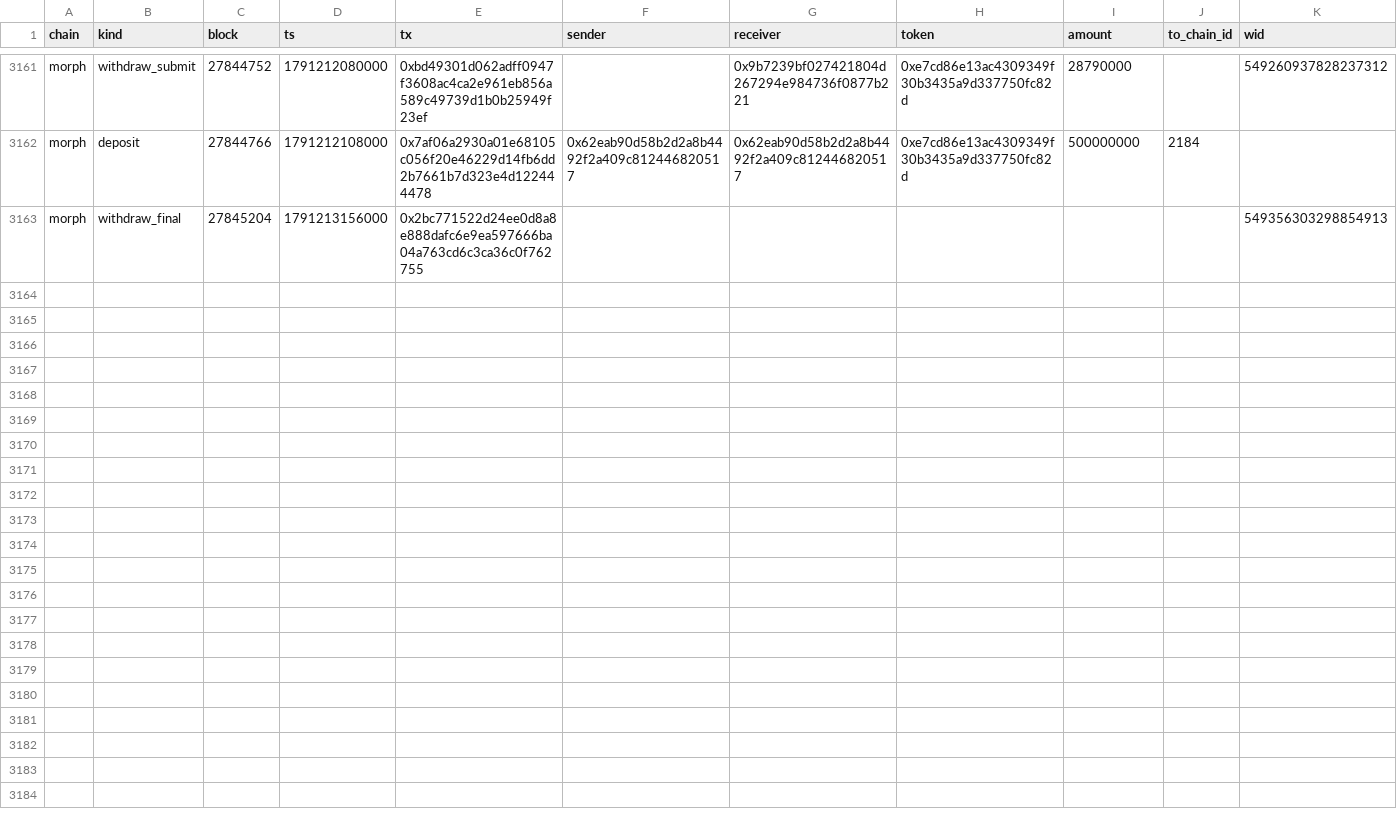
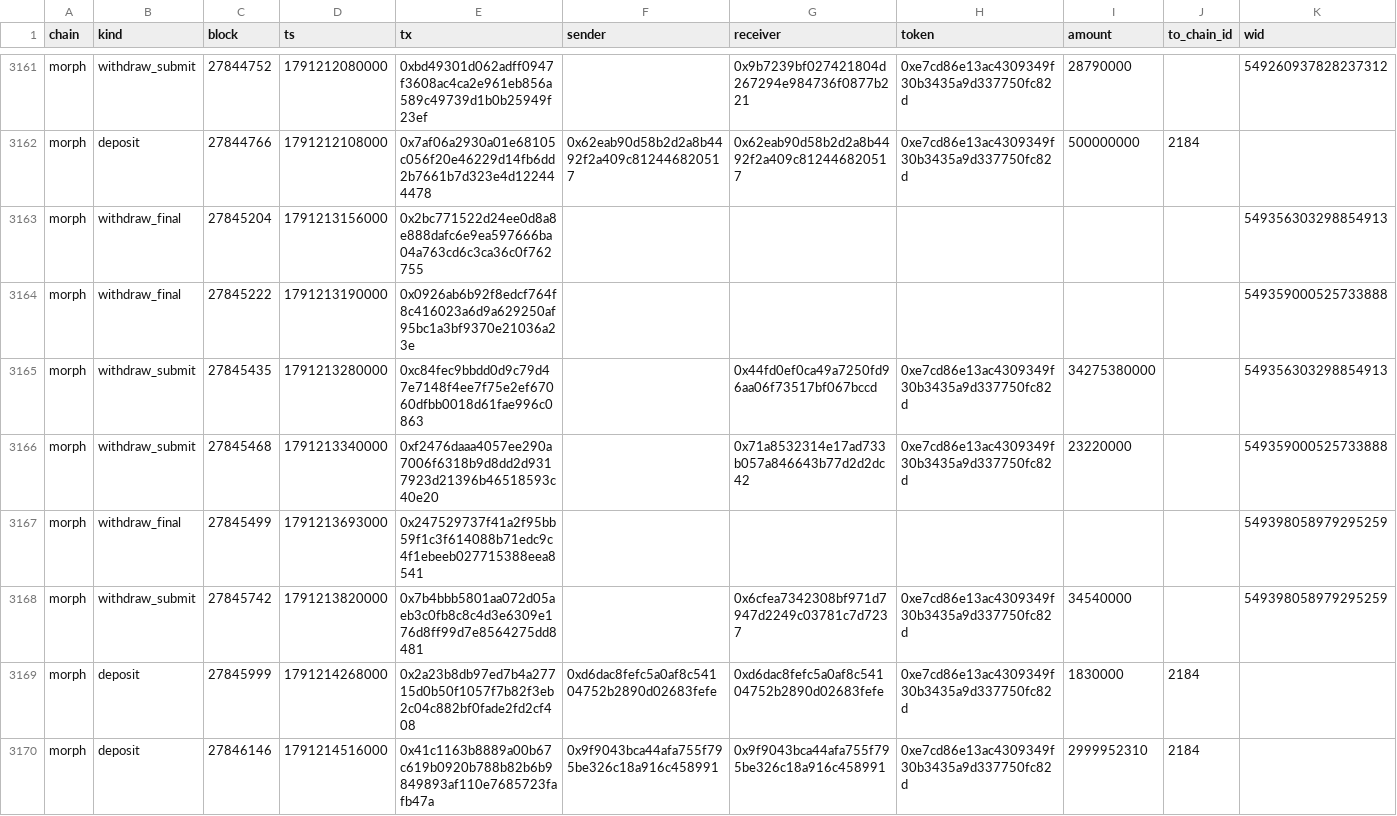
Before and after one commit to eferbarn/PopDex_Minor_Insights, a CSV file: bridge/morph.csv, drawn as a sheet; only a part is shown, gaps mark what is left out; the diff names each change by its address in the sheet, - before the commit and + after, or states it on an @@ line.

Commit message:
snapshot[bridge] 2026-10-05 1791216459614

```diff
--- a/bridge/morph.csv
+++ b/bridge/morph.csv
+row 3164: morph | withdraw_final | 27845222 | 1791213190000 | 0x0926ab6b92f8edcf764f8c416023a6d9a629250af95bc1a3bf9370e21036a23e |  |  |  |  |  | 549359000525733888
+row 3165: morph | withdraw_submit | 27845435 | 1791213280000 | 0xc84fec9bbdd0d9c79d47e7148f4ee7f75e2ef67060dfbb0018d61fae996c0863 |  | 0x44fd0ef0ca49a7250fd96aa06f73517bf067bccd | 0xe7cd86e13ac4309349f30b3435a9d337750fc82d | 34275380000 |  | 549356303298854913
+row 3166: morph | withdraw_submit | 27845468 | 1791213340000 | 0xf2476daaa4057ee290a7006f6318b9d8dd2d9317923d21396b46518593c40e20 |  | 0x71a8532314e17ad733b057a846643b77d2d2dc42 | 0xe7cd86e13ac4309349f30b3435a9d337750fc82d | 23220000 |  | 549359000525733888
+row 3167: morph | withdraw_final | 27845499 | 1791213693000 | 0x247529737f41a2f95bb59f1c3f614088b71edc9c4f1ebeeb027715388eea8541 |  |  |  |  |  | 549398058979295259
+row 3168: morph | withdraw_submit | 27845742 | 1791213820000 | 0x7b4bbb5801aa072d05aeb3c0fb8c8c4d3e6309e176d8ff99d7e8564275dd8481 |  | 0x6cfea7342308bf971d7947d2249c03781c7d7237 | 0xe7cd86e13ac4309349f30b3435a9d337750fc82d | 34540000 |  | 549398058979295259
+row 3169: morph | deposit | 27845999 | 1791214268000 | 0x2a23b8db97ed7b4a27715d0b50f1057f7b82f3eb2c04c882bf0fade2fd2cf408 | 0xd6dac8fefc5a0af8c54104752b2890d02683fefe | 0xd6dac8fefc5a0af8c54104752b2890d02683fefe | 0xe7cd86e13ac4309349f30b3435a9d337750fc82d | 1830000 | 2184
+row 3170: morph | deposit | 27846146 | 1791214516000 | 0x41c1163b8889a00b67c619b0920b788b82b6b9849893af110e7685723fafb47a | 0x9f9043bca44afa755f795be326c18a916c458991 | 0x9f9043bca44afa755f795be326c18a916c458991 | 0xe7cd86e13ac4309349f30b3435a9d337750fc82d | 2999952310 | 2184
```
Also changed, not shown: 3 other files.
